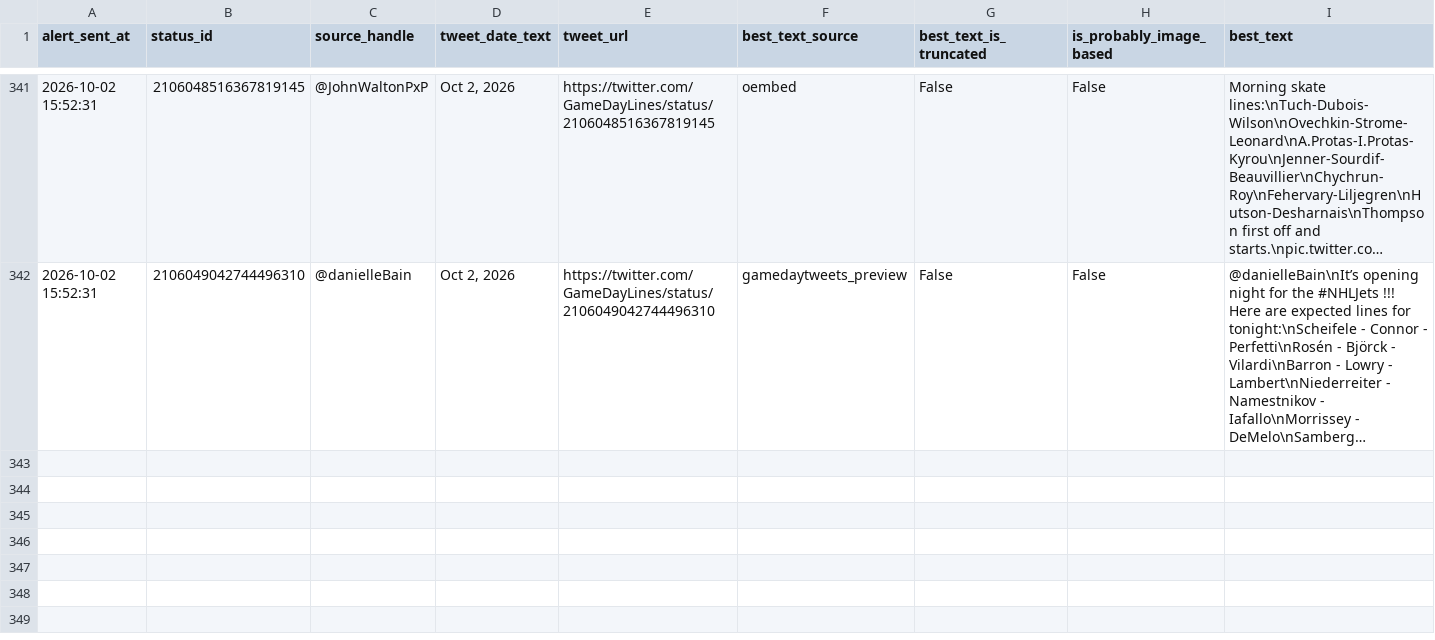
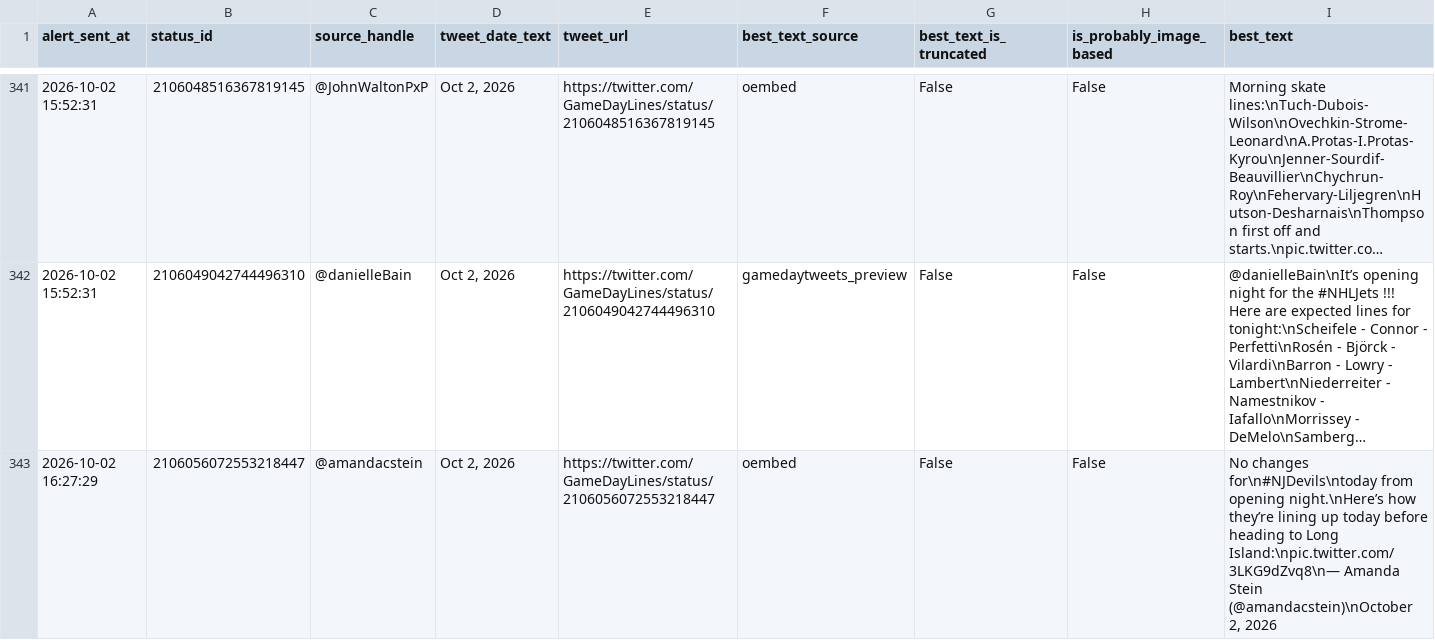
Before and after one commit to ajpayzant/nhl-line-alert-bot, a CSV file: gameday_line_alert_log.csv, drawn as a sheet; only a part is shown, gaps mark what is left out; long unchanged cells end in …; the diff names each change by its address in the sheet, - before the commit and + after, or states it on an @@ line.

```diff
--- a/gameday_line_alert_log.csv
+++ b/gameday_line_alert_log.csv
+row 343: 2026-10-02 16:27:29 | 2106056072553218447 | @amandacstein | Oct 2, 2026 | https://twitter.com/GameDayLines/status/2106056072553218447 | oembed | False | False | No changes for\n#NJDevils\ntoday from opening night.\nHere’s how they’re lining up today before heading to Long Island:\npic.twitter.com/3LKG9dZvq8\n— Amanda Stein (@amandacstein)\nOctober 2, 2026
```
Also changed, not shown: 1 other file.
